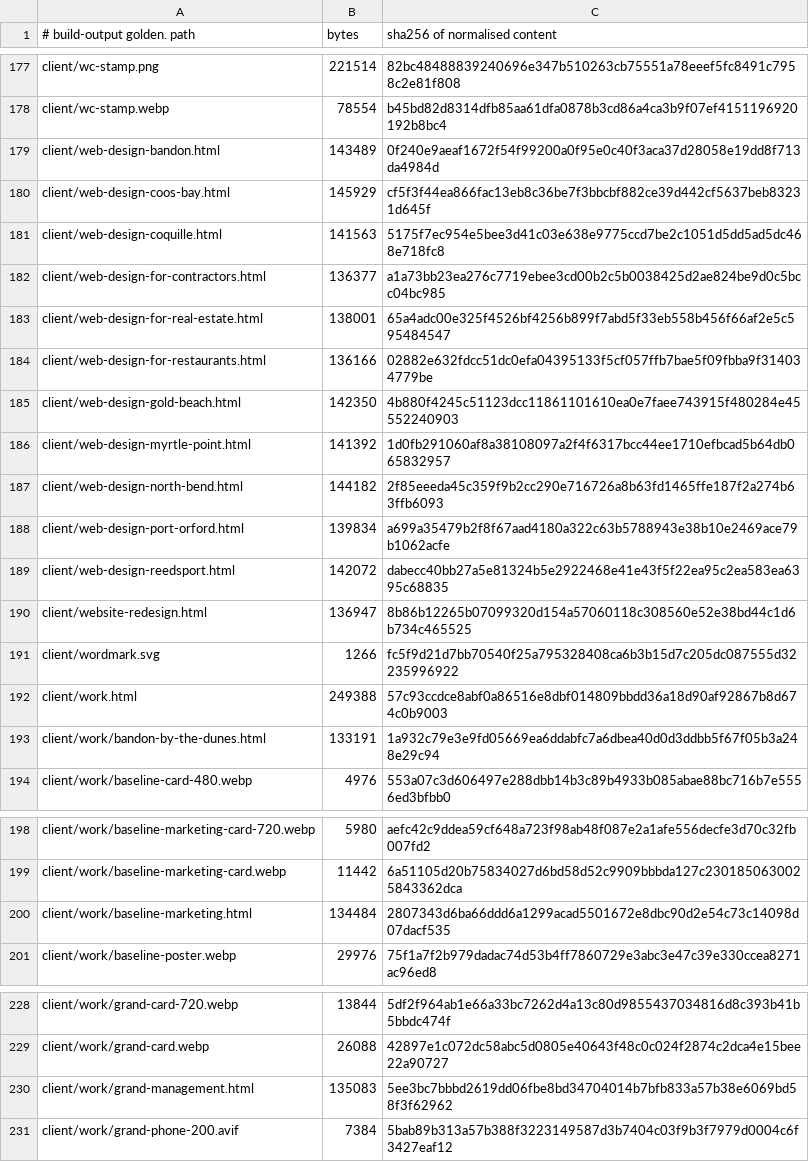
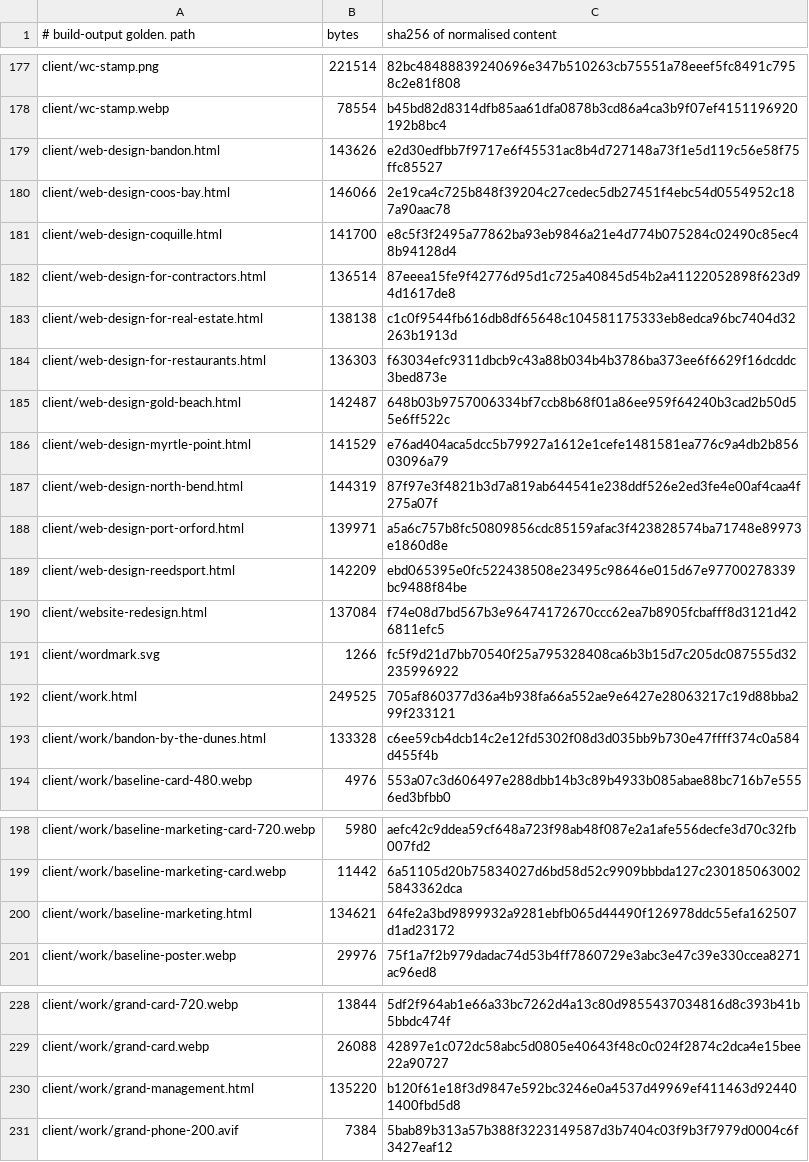
Before and after one commit to Preston2012/winterscode, a TSV file: .goldens/manifest.tsv, drawn as a sheet; only a part is shown, gaps mark what is left out; the diff covers the shown part only.

```diff
--- a/.goldens/manifest.tsv
+++ b/.goldens/manifest.tsv
@@ -178,17 +178,17 @@ client/wc-stamp.png	221514	82bc48488839240696e347b510263cb75551a78eeef5fc8491c79
 client/wc-stamp.webp	78554	b45bd82d8314dfb85aa61dfa0878b3cd86a4ca3b9f07ef4151196920192b8bc4
-client/web-design-bandon.html	143489	0f240e9aeaf1672f54f99200a0f95e0c40f3aca37d28058e19dd8f713da4984d
-client/web-design-coos-bay.html	145929	cf5f3f44ea866fac13eb8c36be7f3bbcbf882ce39d442cf5637beb83231d645f
-client/web-design-coquille.html	141563	5175f7ec954e5bee3d41c03e638e9775ccd7be2c1051d5dd5ad5dc468e718fc8
-client/web-design-for-contractors.html	136377	a1a73bb23ea276c7719ebee3cd00b2c5b0038425d2ae824be9d0c5bcc04bc985
-client/web-design-for-real-estate.html	138001	65a4adc00e325f4526bf4256b899f7abd5f33eb558b456f66af2e5c595484547
-client/web-design-for-restaurants.html	136166	02882e632fdcc51dc0efa04395133f5cf057ffb7bae5f09fbba9f314034779be
-client/web-design-gold-beach.html	142350	4b880f4245c51123dcc11861101610ea0e7faee743915f480284e45552240903
-client/web-design-myrtle-point.html	141392	1d0fb291060af8a38108097a2f4f6317bcc44ee1710efbcad5b64db065832957
-client/web-design-north-bend.html	144182	2f85eeeda45c359f9b2cc290e716726a8b63fd1465ffe187f2a274b63ffb6093
-client/web-design-port-orford.html	139834	a699a35479b2f8f67aad4180a322c63b5788943e38b10e2469ace79b1062acfe
-client/web-design-reedsport.html	142072	dabecc40bb27a5e81324b5e2922468e41e43f5f22ea95c2ea583ea6395c68835
-client/website-redesign.html	136947	8b86b12265b07099320d154a57060118c308560e52e38bd44c1d6b734c465525
+client/web-design-bandon.html	143626	e2d30edfbb7f9717e6f45531ac8b4d727148a73f1e5d119c56e58f75ffc85527
+client/web-design-coos-bay.html	146066	2e19ca4c725b848f39204c27cedec5db27451f4ebc54d0554952c187a90aac78
+client/web-design-coquille.html	141700	e8c5f3f2495a77862ba93eb9846a21e4d774b075284c02490c85ec48b94128d4
+client/web-design-for-contractors.html	136514	87eeea15fe9f42776d95d1c725a40845d54b2a41122052898f623d94d1617de8
+client/web-design-for-real-estate.html	138138	c1c0f9544fb616db8df65648c104581175333eb8edca96bc7404d32263b1913d
+client/web-design-for-restaurants.html	136303	f63034efc9311dbcb9c43a88b034b4b3786ba373ee6f6629f16dcddc3bed873e
+client/web-design-gold-beach.html	142487	648b03b9757006334bf7ccb8b68f01a86ee959f64240b3cad2b50d55e6ff522c
+client/web-design-myrtle-point.html	141529	e76ad404aca5dcc5b79927a1612e1cefe1481581ea776c9a4db2b85603096a79
+client/web-design-north-bend.html	144319	87f97e3f4821b3d7a819ab644541e238ddf526e2ed3fe4e00af4caa4f275a07f
+client/web-design-port-orford.html	139971	a5a6c757b8fc50809856cdc85159afac3f423828574ba71748e89973e1860d8e
+client/web-design-reedsport.html	142209	ebd065395e0fc522438508e23495c98646e015d67e97700278339bc9488f84be
+client/website-redesign.html	137084	f74e08d7bd567b3e96474172670ccc62ea7b8905fcbafff8d3121d426811efc5
 client/wordmark.svg	1266	fc5f9d21d7bb70540f25a795328408ca6b3b15d7c205dc087555d32235996922
-client/work.html	249388	57c93ccdce8abf0a86516e8dbf014809bbdd36a18d90af92867b8d674c0b9003
-client/work/bandon-by-the-dunes.html	133191	1a932c79e3e9fd05669ea6ddabfc7a6dbea40d0d3ddbb5f67f05b3a248e29c94
+client/work.html	249525	705af860377d36a4b938fa66a552ae9e6427e28063217c19d88bba299f233121
+client/work/bandon-by-the-dunes.html	133328	c6ee59cb4dcb14c2e12fd5302f08d3d035bb9b730e47ffff374c0a584d455f4b
 client/work/baseline-card-480.webp	4976	553a07c3d606497e288dbb14b3c89b4933b085abae88bc716b7e5556ed3bfbb0
@@ -199,3 +199,3 @@ client/work/baseline-marketing-card-720.webp	5980	aefc42c9ddea59cf648a723f98ab48
 client/work/baseline-marketing-card.webp	11442	6a51105d20b75834027d6bd58d52c9909bbbda127c2301850630025843362dca
-client/work/baseline-marketing.html	134484	2807343d6ba66ddd6a1299acad5501672e8dbc90d2e54c73c14098d07dacf535
+client/work/baseline-marketing.html	134621	64fe2a3bd9899932a9281ebfb065d44490f126978ddc55efa162507d1ad23172
 client/work/baseline-poster.webp	29976	75f1a7f2b979dadac74d53b4ff7860729e3abc3e47c39e330ccea8271ac96ed8
@@ -229,3 +229,3 @@ client/work/grand-card-720.webp	13844	5df2f964ab1e66a33bc7262d4a13c80d9855437034
 client/work/grand-card.webp	26088	42897e1c072dc58abc5d0805e40643f48c0c024f2874c2dca4e15bee22a90727
-client/work/grand-management.html	135083	5ee3bc7bbbd2619dd06fbe8bd34704014b7bfb833a57b38e6069bd58f3f62962
+client/work/grand-management.html	135220	b120f61e18f3d9847e592bc3246e0a4537d49969ef411463d924401400fbd5d8
 client/work/grand-phone-200.avif	7384	5bab89b313a57b388f3223149587d3b7404c03f9b3f7979d0004c6f3427eaf12
```
Also changed, not shown: 55 edited cells elsewhere in this file.
